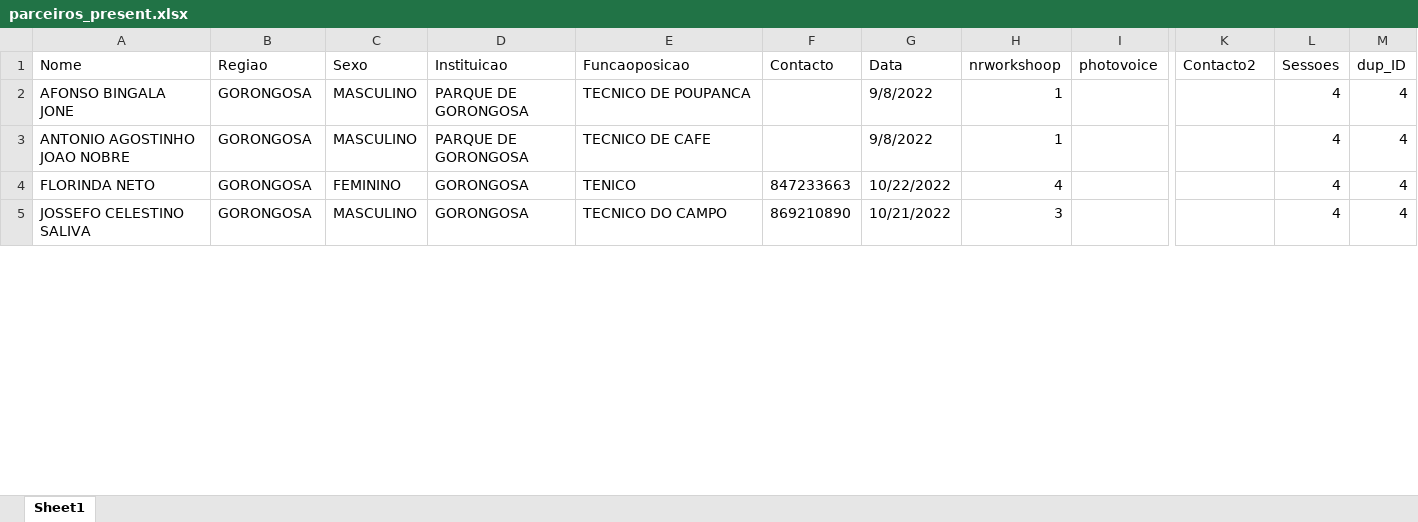
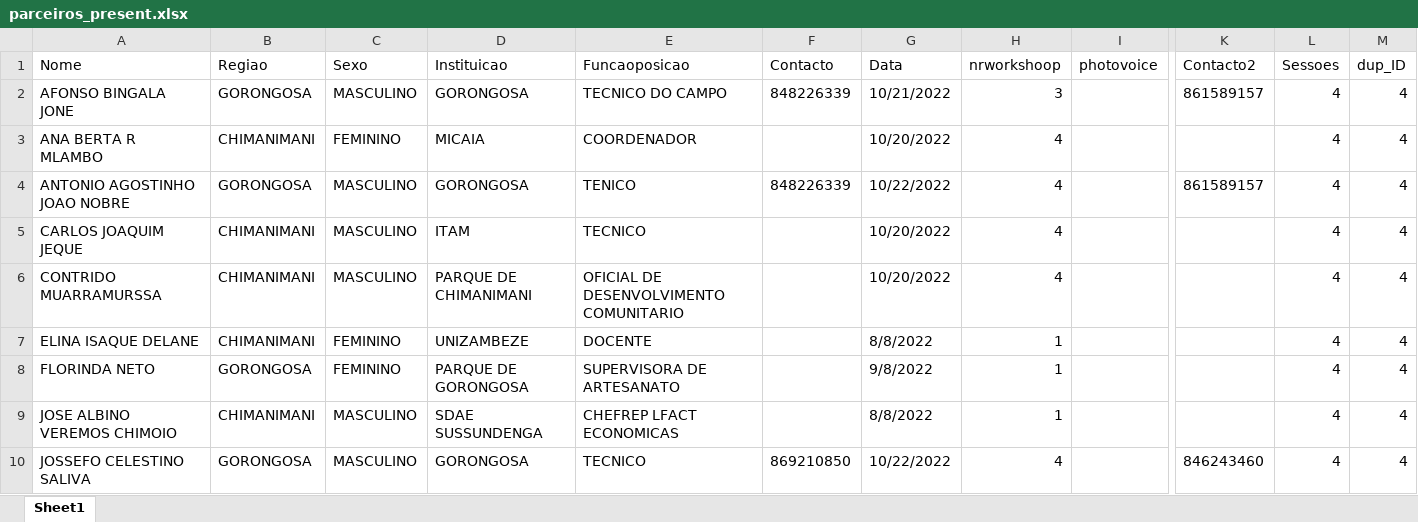
Before and after one commit to nhanombedercio/Consider, an Excel workbook: parceiros_present.xlsx, sheet Sheet1, drawn as a sheet; only a part is shown, gaps mark what is left out; values as stored, in another font and other column widths than the file's, no borders; addresses are those after the commit; rows hold the shown columns only; the diff covers the shown part only; the diff names each change by its address in the sheet, - before the commit and + after, or states it on an @@ line.

```diff
--- a/parceiros_present.xlsx (sheet Sheet1)
+++ b/parceiros_present.xlsx (sheet Sheet1)
-D2 (Instituicao): PARQUE DE GORONGOSA
+D2 (Instituicao): GORONGOSA
-E2 (Funcaoposicao): TECNICO DE POUPANCA
+E2 (Funcaoposicao): TECNICO DO CAMPO
-F2 (Contacto): (empty)
+F2 (Contacto): 848226339
-G2 (Data): 9/8/2022
+G2 (Data): 10/21/2022
-H2 (nrworkshoop): 1
+H2 (nrworkshoop): 3
-K2 (Contacto2): (empty)
+K2 (Contacto2): 861589157
+row 3: ANA BERTA R MLAMBO | CHIMANIMANI | FEMININO | MICAIA | COORDENADOR |  | 10/20/2022 | 4 |  |  | 4 | 4
-D4 (Instituicao): PARQUE DE GORONGOSA
+D4 (Instituicao): GORONGOSA
-E4 (Funcaoposicao): TECNICO DE CAFE
+E4 (Funcaoposicao): TENICO
-F4 (Contacto): (empty)
+F4 (Contacto): 848226339
-G4 (Data): 9/8/2022
+G4 (Data): 10/22/2022
-H4 (nrworkshoop): 1
+H4 (nrworkshoop): 4
-K4 (Contacto2): (empty)
+K4 (Contacto2): 861589157
+row 5: CARLOS JOAQUIM JEQUE | CHIMANIMANI | MASCULINO | ITAM | TECNICO |  | 10/20/2022 | 4 |  |  | 4 | 4
+row 6: CONTRIDO MUARRAMURSSA | CHIMANIMANI | MASCULINO | PARQUE DE CHIMANIMANI | OFICIAL DE DESENVOLVIMENTO COMUNITARIO |  | 10/20/2022 | 4 |  |  | 4 | 4
+row 7: ELINA ISAQUE DELANE | CHIMANIMANI | FEMININO | UNIZAMBEZE | DOCENTE |  | 8/8/2022 | 1 |  |  | 4 | 4
-D8 (Instituicao): GORONGOSA
+D8 (Instituicao): PARQUE DE GORONGOSA
-E8 (Funcaoposicao): TENICO
+E8 (Funcaoposicao): SUPERVISORA DE ARTESANATO
-F8 (Contacto): 847233663
+F8 (Contacto): (empty)
-G8 (Data): 10/22/2022
+G8 (Data): 9/8/2022
-H8 (nrworkshoop): 4
+H8 (nrworkshoop): 1
+row 9: JOSE ALBINO VEREMOS CHIMOIO | CHIMANIMANI | MASCULINO | SDAE SUSSUNDENGA | CHEFREP LFACT ECONOMICAS |  | 8/8/2022 | 1 |  |  | 4 | 4
-E10 (Funcaoposicao): TECNICO DO CAMPO
+E10 (Funcaoposicao): TECNICO
-F10 (Contacto): 869210890
+F10 (Contacto): 869210850
-G10 (Data): 10/21/2022
+G10 (Data): 10/22/2022
-H10 (nrworkshoop): 3
+H10 (nrworkshoop): 4
-K10 (Contacto2): (empty)
+K10 (Contacto2): 846243460
```
Also changed, not shown: 2 added rows and 6 edited cells elsewhere in this sheet, comunidadelista.xlsx, comunidaderesumo.xlsx, 14 other files.
